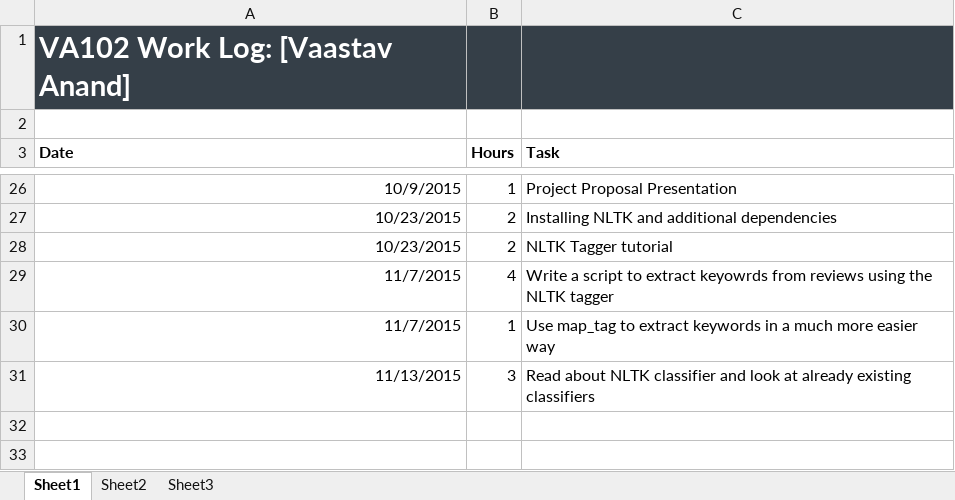
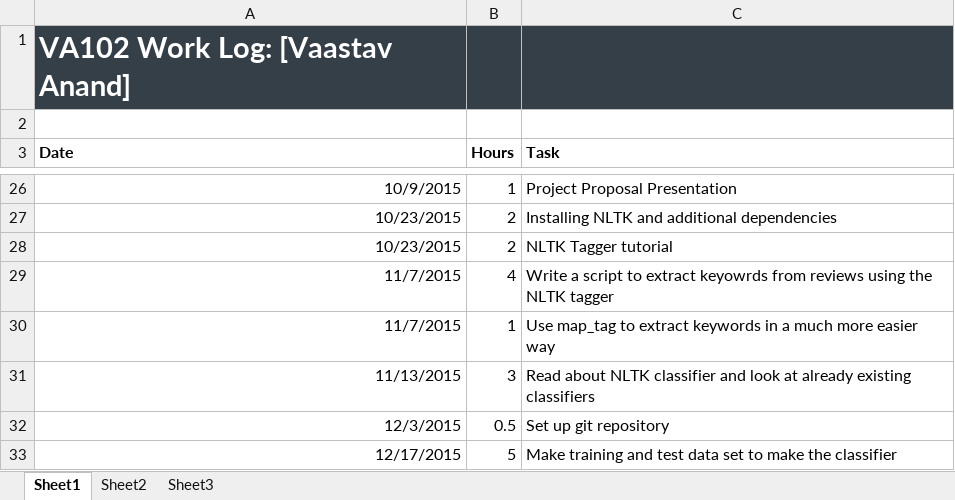
Before and after one commit to vaastav/VA102, an Excel workbook: VA102_worklog.xlsx, sheet Sheet1, drawn as a sheet; only a part is shown, gaps mark what is left out; values as stored, in another font and other column widths than the file's, no borders; the diff names each change by its address in the sheet, - before the commit and + after, or states it on an @@ line.

Commit message:
Add tags to complete the training set

```diff
--- a/VA102_worklog.xlsx (sheet Sheet1)
+++ b/VA102_worklog.xlsx (sheet Sheet1)
+row 32: 12/3/2015 | 0.5 | Set up git repository
+row 33: 12/17/2015 | 5 | Make training and test data set to make the classifier
```
Also changed, not shown: 1 other file.
